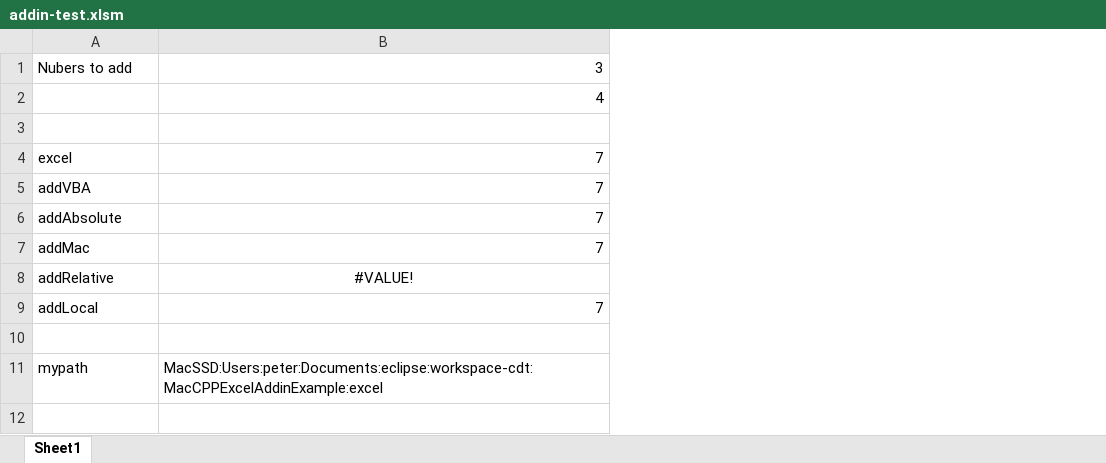
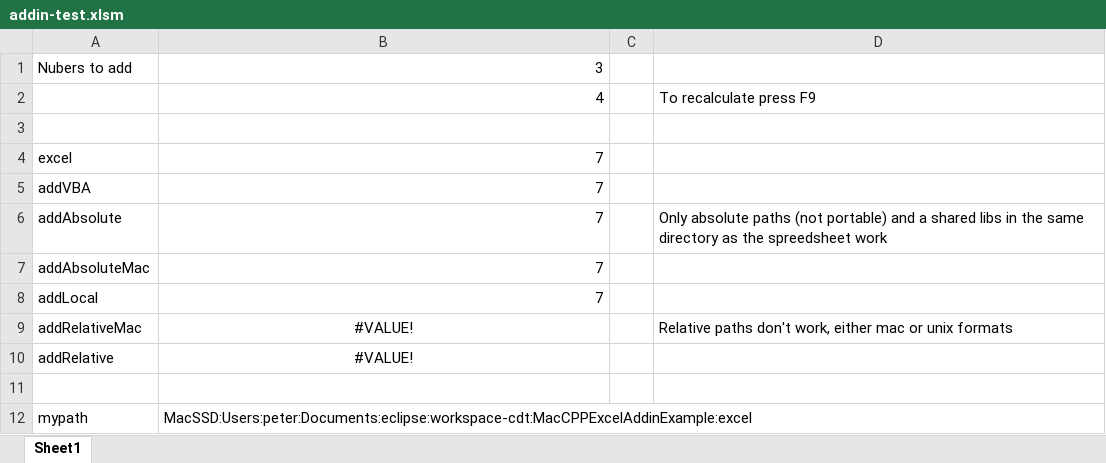
Before and after one commit to PollardsEtFilles/MacCPPExcelAddinExample, an Excel workbook: excel/addin-test.xlsm, sheet Sheet1, drawn as a sheet; values as stored, in another font and other column widths than the file's, no borders; removed rows and columns are numbered as before the commit, all else as after; the diff names each change by its address in the sheet, - before the commit and + after, or states it on an @@ line.

Commit message:
change plugin to addin and use 32 bit consistently

```diff
--- a/excel/addin-test.xlsm (sheet Sheet1)
+++ b/excel/addin-test.xlsm (sheet Sheet1)
+column C, empty
+column D, rows 2-6: To recalculate press F9 |  |  |  | Only absolute paths (not portable) and a shared libs in the same directory as the spreedsheet work
+row 7: addAbsoluteMac | 7
-A8: addMac
+A8: addLocal
+row 9: addRelativeMac | #VALUE! |  | Relative paths don't work, either mac or unix formats
-row 9: addLocal | 7
```
Also changed, not shown: formulas that keep their value, 8 other files.
